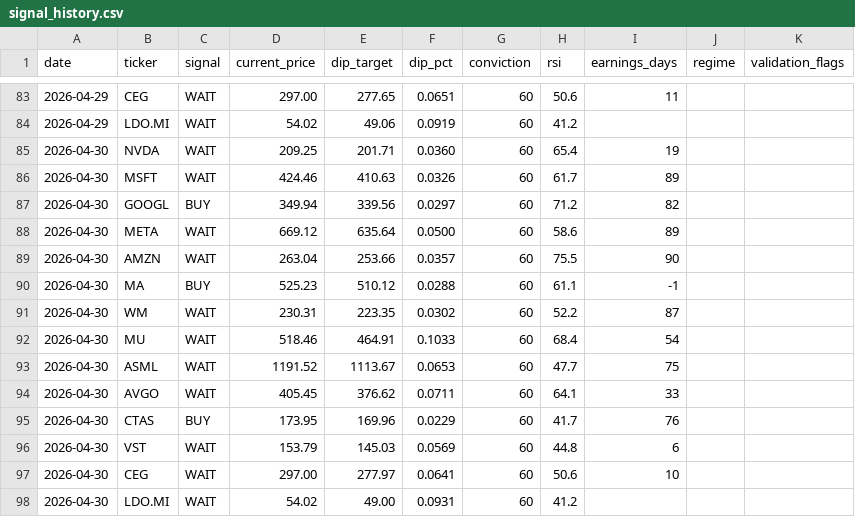
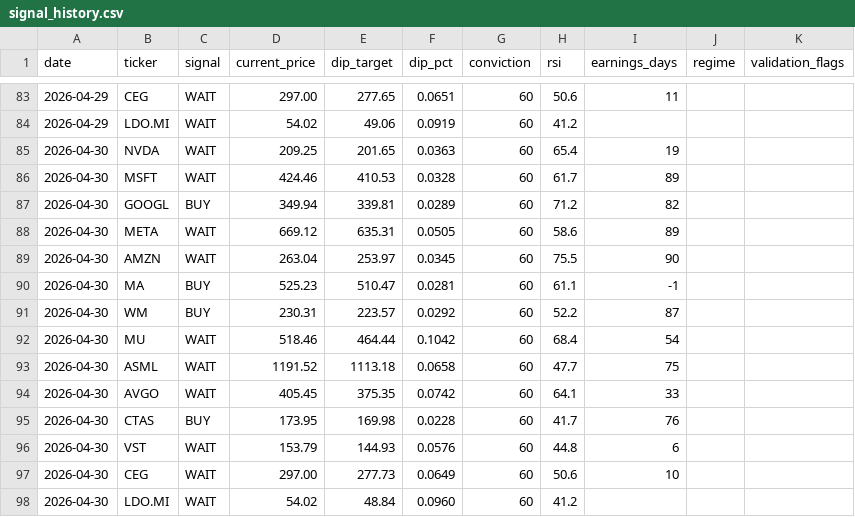
Before and after one commit to smartbalanced-sgc/sgc-dip-engine, a CSV file: data/signal_history.csv, drawn as a sheet; only a part is shown, gaps mark what is left out.

Commit message:
Archive signals: 2026-04-30

```diff
--- a/data/signal_history.csv
+++ b/data/signal_history.csv
@@ -84,15 +84,15 @@ date,ticker,signal,current_price,dip_target,dip_pct,conviction,rsi,earnings_days
 2026-04-29,LDO.MI,WAIT,54.02,49.06,0.0919,60,41.2,,,
-2026-04-30,NVDA,WAIT,209.25,201.71,0.0360,60,65.4,19,,
-2026-04-30,MSFT,WAIT,424.46,410.63,0.0326,60,61.7,89,,
-2026-04-30,GOOGL,BUY,349.94,339.56,0.0297,60,71.2,82,,
-2026-04-30,META,WAIT,669.12,635.64,0.0500,60,58.6,89,,
-2026-04-30,AMZN,WAIT,263.04,253.66,0.0357,60,75.5,90,,
-2026-04-30,MA,BUY,525.23,510.12,0.0288,60,61.1,-1,,
-2026-04-30,WM,WAIT,230.31,223.35,0.0302,60,52.2,87,,
-2026-04-30,MU,WAIT,518.46,464.91,0.1033,60,68.4,54,,
-2026-04-30,ASML,WAIT,1191.52,1113.67,0.0653,60,47.7,75,,
-2026-04-30,AVGO,WAIT,405.45,376.62,0.0711,60,64.1,33,,
-2026-04-30,CTAS,BUY,173.95,169.96,0.0229,60,41.7,76,,
-2026-04-30,VST,WAIT,153.79,145.03,0.0569,60,44.8,6,,
-2026-04-30,CEG,WAIT,297.00,277.97,0.0641,60,50.6,10,,
-2026-04-30,LDO.MI,WAIT,54.02,49.00,0.0931,60,41.2,,,
+2026-04-30,NVDA,WAIT,209.25,201.65,0.0363,60,65.4,19,,
+2026-04-30,MSFT,WAIT,424.46,410.53,0.0328,60,61.7,89,,
+2026-04-30,GOOGL,BUY,349.94,339.81,0.0289,60,71.2,82,,
+2026-04-30,META,WAIT,669.12,635.31,0.0505,60,58.6,89,,
+2026-04-30,AMZN,WAIT,263.04,253.97,0.0345,60,75.5,90,,
+2026-04-30,MA,BUY,525.23,510.47,0.0281,60,61.1,-1,,
+2026-04-30,WM,BUY,230.31,223.57,0.0292,60,52.2,87,,
+2026-04-30,MU,WAIT,518.46,464.44,0.1042,60,68.4,54,,
+2026-04-30,ASML,WAIT,1191.52,1113.18,0.0658,60,47.7,75,,
+2026-04-30,AVGO,WAIT,405.45,375.35,0.0742,60,64.1,33,,
+2026-04-30,CTAS,BUY,173.95,169.98,0.0228,60,41.7,76,,
+2026-04-30,VST,WAIT,153.79,144.93,0.0576,60,44.8,6,,
+2026-04-30,CEG,WAIT,297.00,277.73,0.0649,60,50.6,10,,
+2026-04-30,LDO.MI,WAIT,54.02,48.84,0.0960,60,41.2,,,
```
